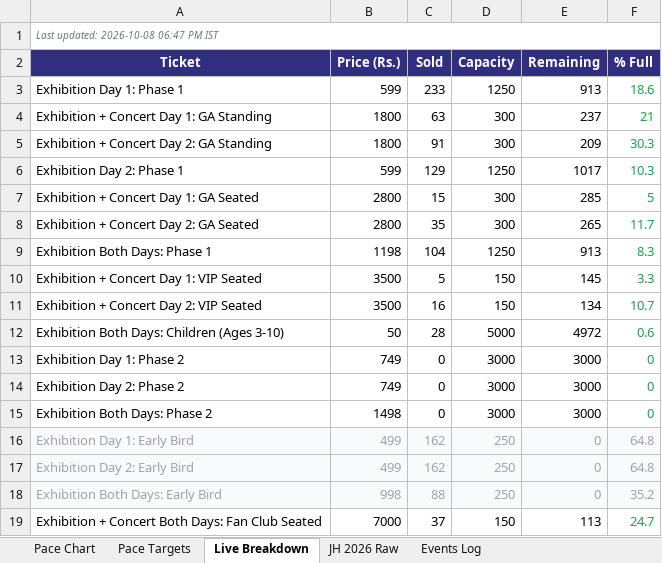
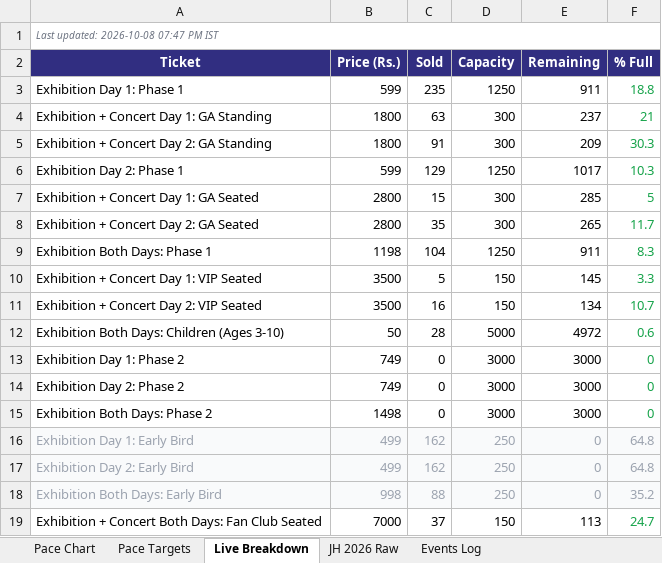
Before and after one commit to vanishinggradient/ticketing-jh-2027-status-page, an Excel workbook: comparison.xlsx, sheet Live Breakdown, drawn as a sheet; values as stored, in another font and other column widths than the file's, no borders; the diff names each change by its address in the sheet, - before the commit and + after, or states it on an @@ line.

```diff
--- a/comparison.xlsx (sheet Live Breakdown)
+++ b/comparison.xlsx (sheet Live Breakdown)
-A1 (Ticket): Last updated: 2026-10-08 06:47 PM IST
+A1 (Ticket): Last updated: 2026-10-08 07:47 PM IST
-C3 (Sold): 233
+C3 (Sold): 235
-E3 (Remaining): 913
+E3 (Remaining): 911
-F3 (% Full): 18.6
+F3 (% Full): 18.8
-E9 (Remaining): 913
+E9 (Remaining): 911
```
Also changed, not shown: sheet Pace Targets, sheet Pace Chart, 2 other files.
